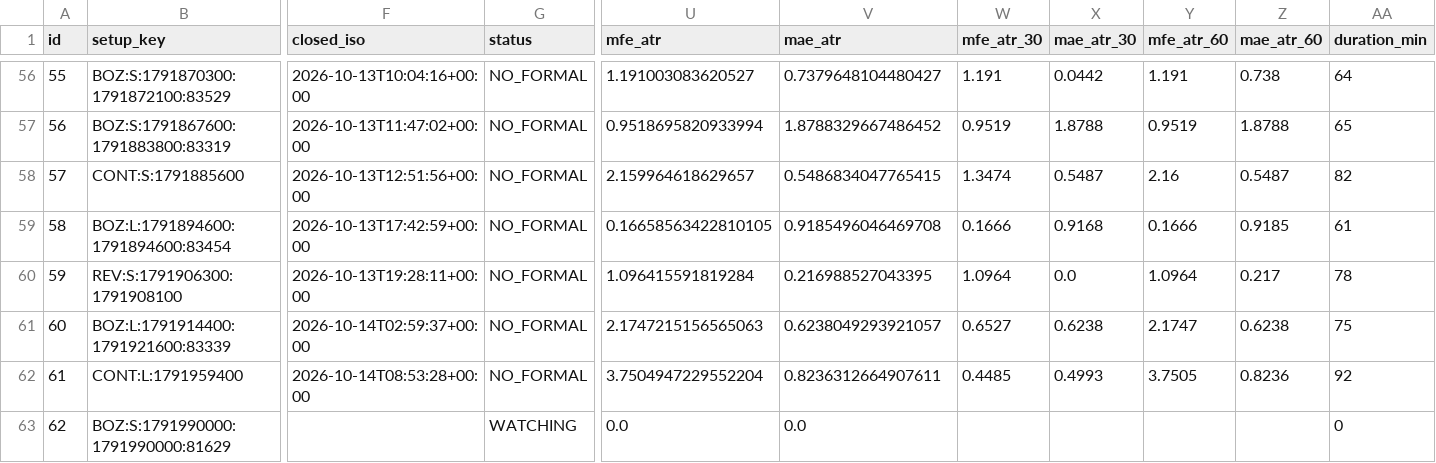
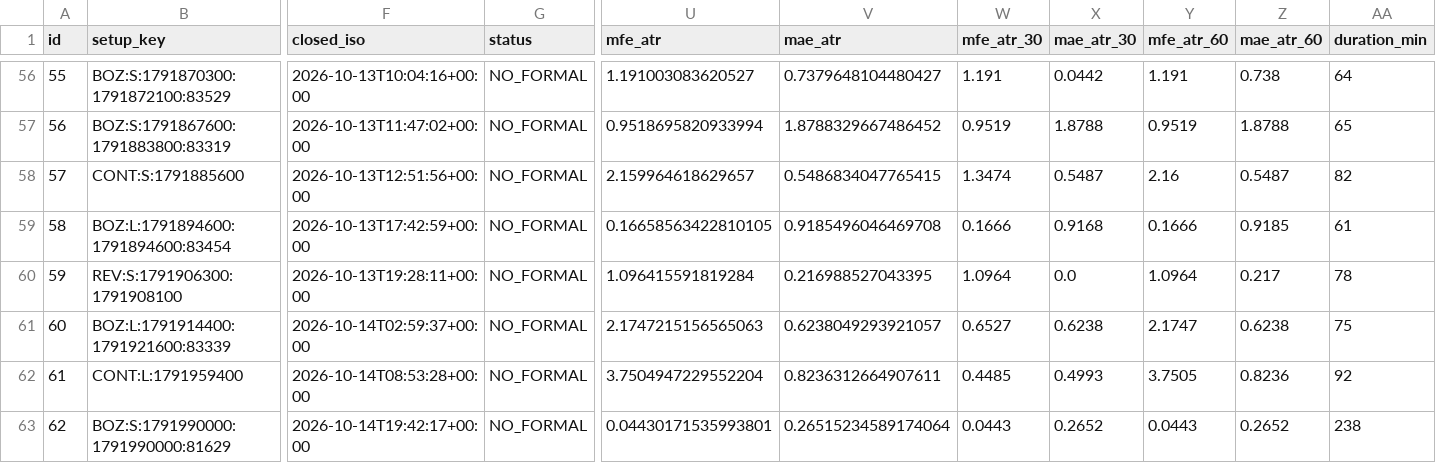
Before and after one commit to 126liangting-sketch/crypto-market-radar, a CSV file: prepare_validation_v31.csv, drawn as a sheet; only a part is shown, gaps mark what is left out; the diff names each change by its address in the sheet, - before the commit and + after, or states it on an @@ line.

```diff
--- a/prepare_validation_v31.csv
+++ b/prepare_validation_v31.csv
-F63 (closed_iso): (empty)
+F63 (closed_iso): 2026-10-14T19:42:17+00:00
-G63 (status): WATCHING
+G63 (status): NO_FORMAL
-U63 (mfe_atr): 0.0
+U63 (mfe_atr): 0.04430171535993801
-V63 (mae_atr): 0.0
+V63 (mae_atr): 0.26515234589174064
-W63 (mfe_atr_30): (empty)
+W63 (mfe_atr_30): 0.0443
-X63 (mae_atr_30): (empty)
+X63 (mae_atr_30): 0.2652
-Y63 (mfe_atr_60): (empty)
+Y63 (mfe_atr_60): 0.0443
-Z63 (mae_atr_60): (empty)
+Z63 (mae_atr_60): 0.2652
-AA63 (duration_min): 0
+AA63 (duration_min): 238
```
Also changed, not shown: setup_lifecycle_v31.csv, 3 other files.
